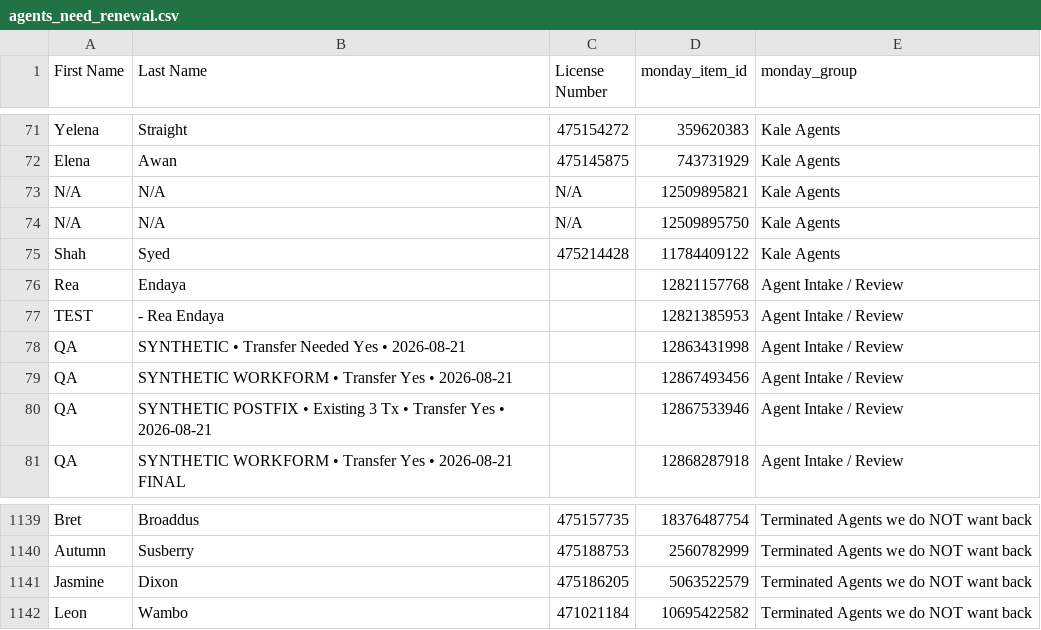
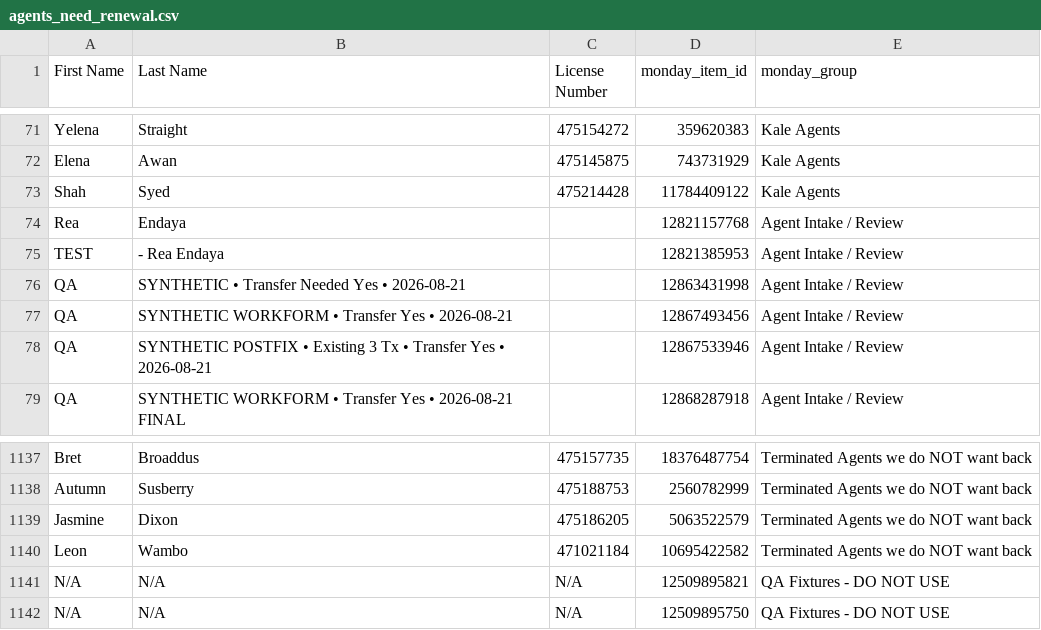
Before and after one commit to delfinparis/kha-agent-renewal-project, a CSV file: agents_need_renewal.csv, drawn as a sheet; only a part is shown, gaps mark what is left out.

```diff
--- a/agents_need_renewal.csv
+++ b/agents_need_renewal.csv
@@ -72,4 +72,2 @@ Yelena,Straight,475154272,359620383,Kale Agents
 Elena,Awan,475145875,743731929,Kale Agents
-N/A,N/A,N/A,12509895821,Kale Agents
-N/A,N/A,N/A,12509895750,Kale Agents
 Shah,Syed,475214428,11784409122,Kale Agents
@@ -1142 +1140,3 @@ Jasmine,Dixon,475186205,5063522579,Terminated Agents we do NOT want back
 Leon,Wambo,471021184,10695422582,Terminated Agents we do NOT want back
+N/A,N/A,N/A,12509895821,QA Fixtures - DO NOT USE
+N/A,N/A,N/A,12509895750,QA Fixtures - DO NOT USE
```
Also changed, not shown: 1 other file.
